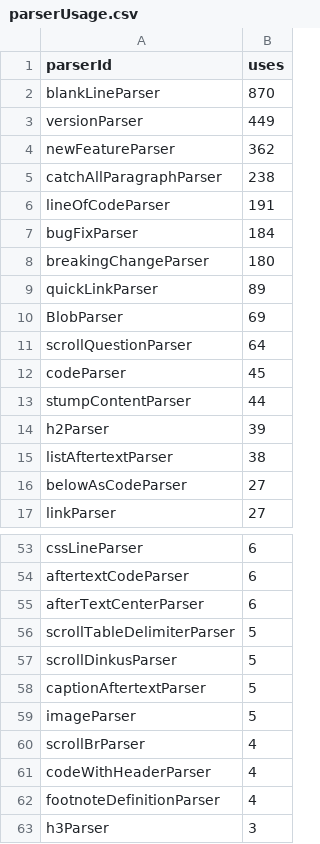
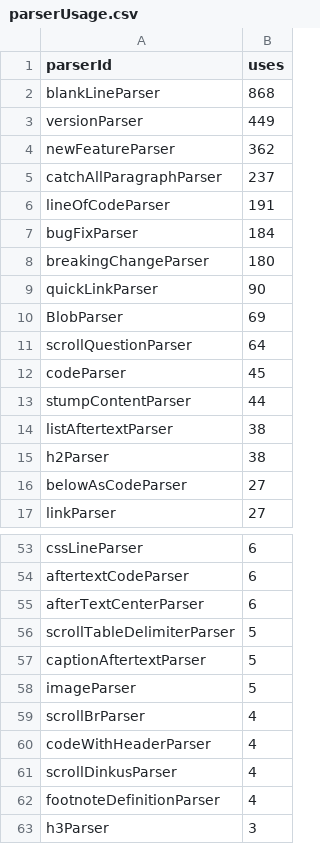
Before and after one commit to breck7/scroll, a CSV file: parserUsage.csv, drawn as a sheet; only a part is shown, gaps mark what is left out.

Commit message:
Deploying to wws from @ breck7/scroll@c65fb563cd0812e152124034110828bc51447d1f 🚀

```diff
--- a/parserUsage.csv
+++ b/parserUsage.csv
@@ -1,6 +1,6 @@
 parserId,uses
-blankLineParser,870
+blankLineParser,868
 versionParser,449
 newFeatureParser,362
-catchAllParagraphParser,238
+catchAllParagraphParser,237
 lineOfCodeParser,191
@@ -8,3 +8,3 @@ bugFixParser,184
 breakingChangeParser,180
-quickLinkParser,89
+quickLinkParser,90
 BlobParser,69
@@ -13,4 +13,4 @@ codeParser,45
 stumpContentParser,44
-h2Parser,39
 listAftertextParser,38
+h2Parser,38
 belowAsCodeParser,27
@@ -56,3 +56,2 @@ afterTextCenterParser,6
 scrollTableDelimiterParser,5
-scrollDinkusParser,5
 captionAftertextParser,5
@@ -61,2 +60,3 @@ scrollBrParser,4
 codeWithHeaderParser,4
+scrollDinkusParser,4
 footnoteDefinitionParser,4
```
Also changed, not shown: 10 other files.
